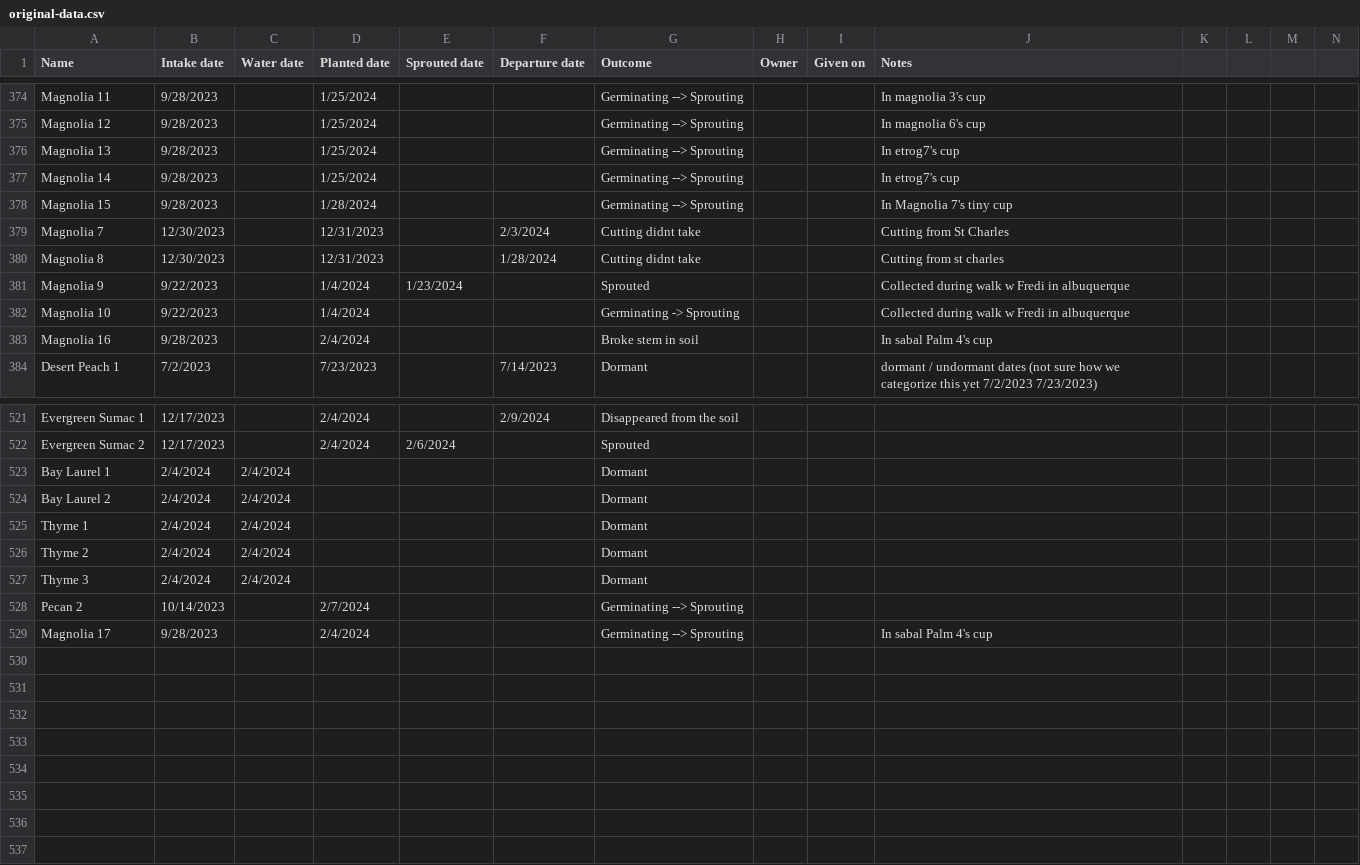
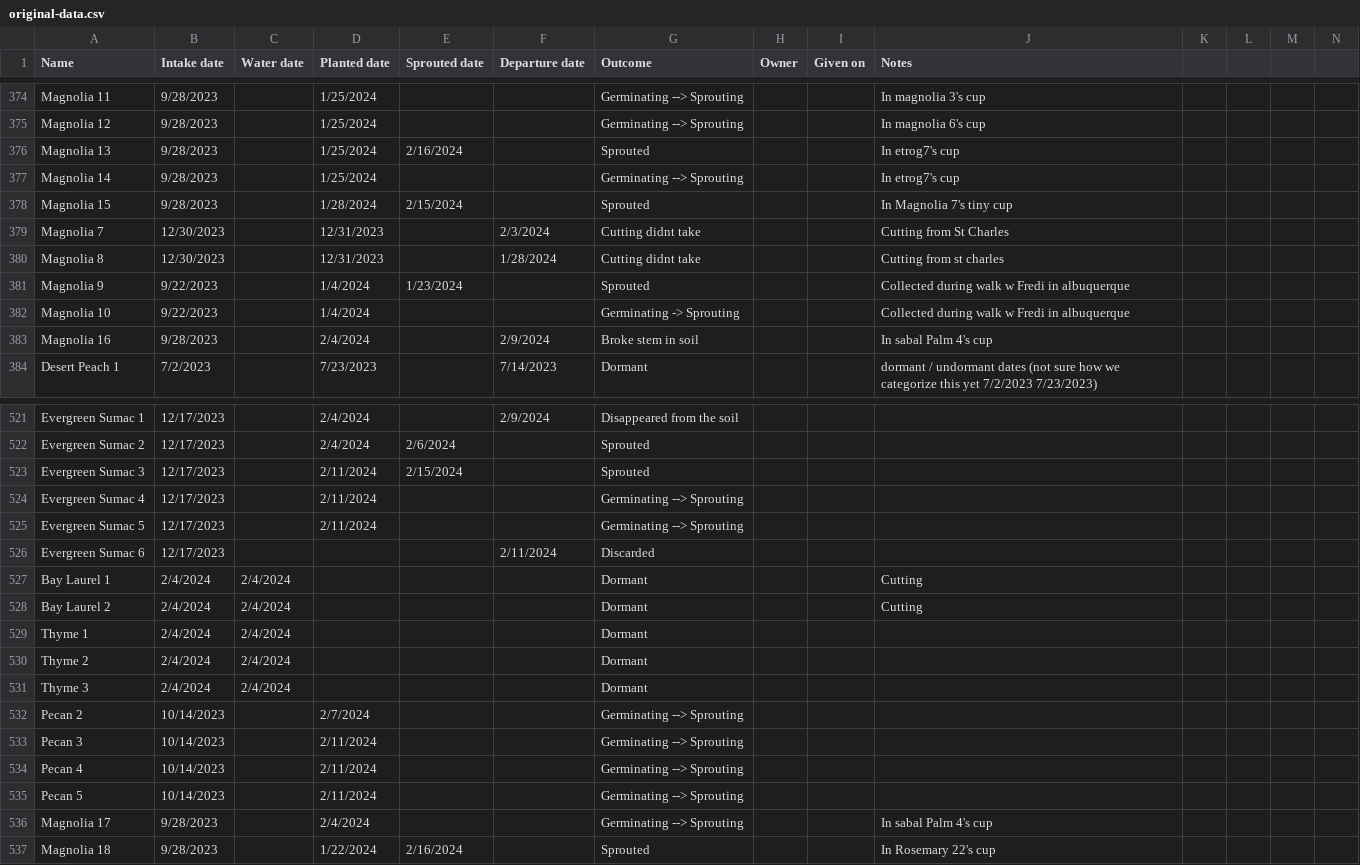
Before and after one commit to jpiccirillo/gantt-plant-timeline, a CSV file: original-data.csv, drawn as a sheet; only a part is shown, gaps mark what is left out; addresses are those after the commit; rows hold the shown columns only; the diff covers the shown part only; the diff names each change by its address in the sheet, - before the commit and + after, or states it on an @@ line.

```diff
--- a/original-data.csv
+++ b/original-data.csv
-E376 (Sprouted date): (empty)
+E376 (Sprouted date): 2/16/2024
-G376 (Outcome): Germinating --> Sprouting
+G376 (Outcome): Sprouted
-E378 (Sprouted date): (empty)
+E378 (Sprouted date): 2/15/2024
-G378 (Outcome): Germinating --> Sprouting
+G378 (Outcome): Sprouted
-F383 (Departure date): (empty)
+F383 (Departure date): 2/9/2024
+row 523: Evergreen Sumac 3 | 12/17/2023 |  | 2/11/2024 | 2/15/2024 |  | Sprouted
+row 524: Evergreen Sumac 4 | 12/17/2023 |  | 2/11/2024 |  |  | Germinating --> Sprouting
+row 525: Evergreen Sumac 5 | 12/17/2023 |  | 2/11/2024 |  |  | Germinating --> Sprouting
+row 526: Evergreen Sumac 6 | 12/17/2023 |  |  |  | 2/11/2024 | Discarded
-J527:J528 (Notes): (empty)
+J527:J528 (Notes): Cutting
+row 533: Pecan 3 | 10/14/2023 |  | 2/11/2024 |  |  | Germinating --> Sprouting
+row 534: Pecan 4 | 10/14/2023 |  | 2/11/2024 |  |  | Germinating --> Sprouting
+row 535: Pecan 5 | 10/14/2023 |  | 2/11/2024 |  |  | Germinating --> Sprouting
+row 537: Magnolia 18 | 9/28/2023 |  | 1/22/2024 | 2/16/2024 |  | Sprouted |  |  | In Rosemary 22's cup
```
Also changed, not shown: 5 edited cells elsewhere in this file, original-dormancy-data.csv, original-height-data.csv.
